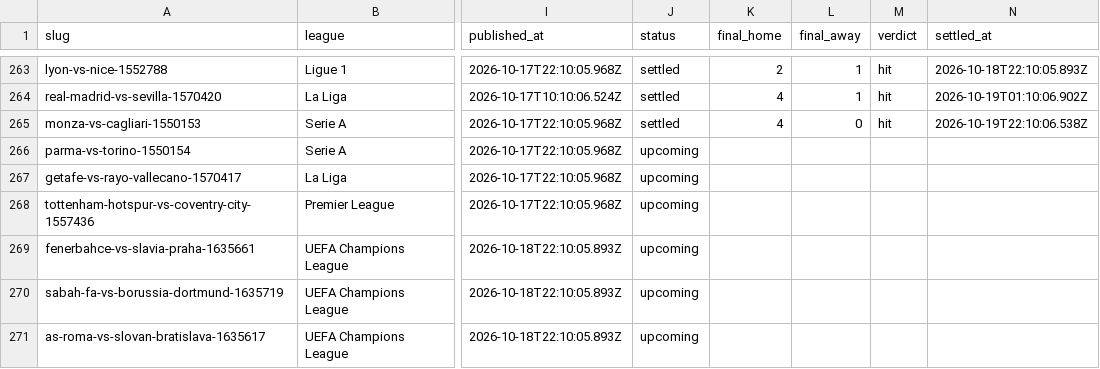
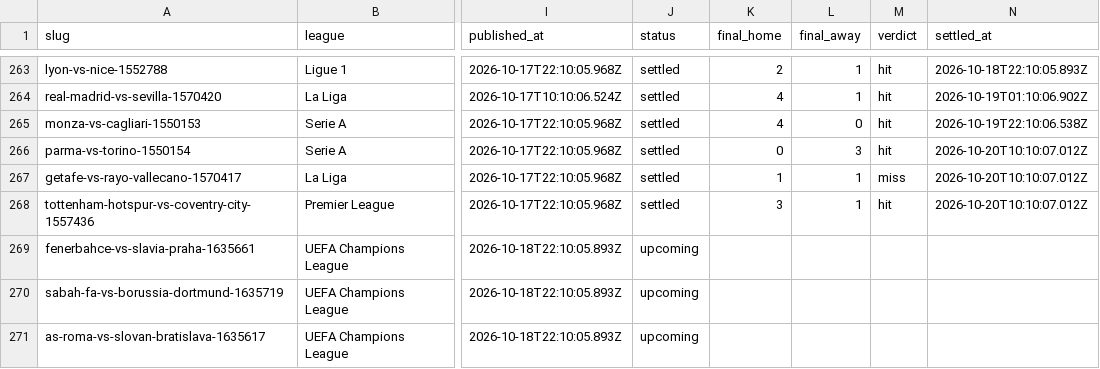
Before and after one commit to oddsflowai-team/clawsportbot-protocol, a CSV file: record/predictions.csv, drawn as a sheet; only a part is shown, gaps mark what is left out; the diff names each change by its address in the sheet, - before the commit and + after, or states it on an @@ line.

Commit message:
record: sync 2026-10-20

```diff
--- a/record/predictions.csv
+++ b/record/predictions.csv
-J266:J268 (status): upcoming
+J266:J268 (status): settled
-K266 (final_home): (empty)
+K266 (final_home): 0
-L266 (final_away): (empty)
+L266 (final_away): 3
-M266 (verdict): (empty)
+M266 (verdict): hit
-N266:N268 (settled_at): (empty)
+N266:N268 (settled_at): 2026-10-20T10:10:07.012Z
-K267 (final_home): (empty)
+K267 (final_home): 1
-L267:L268 (final_away): (empty)
+L267:L268 (final_away): 1
-M267 (verdict): (empty)
+M267 (verdict): miss
-K268 (final_home): (empty)
+K268 (final_home): 3
-M268 (verdict): (empty)
+M268 (verdict): hit
```
Also changed, not shown: 4 other files.
